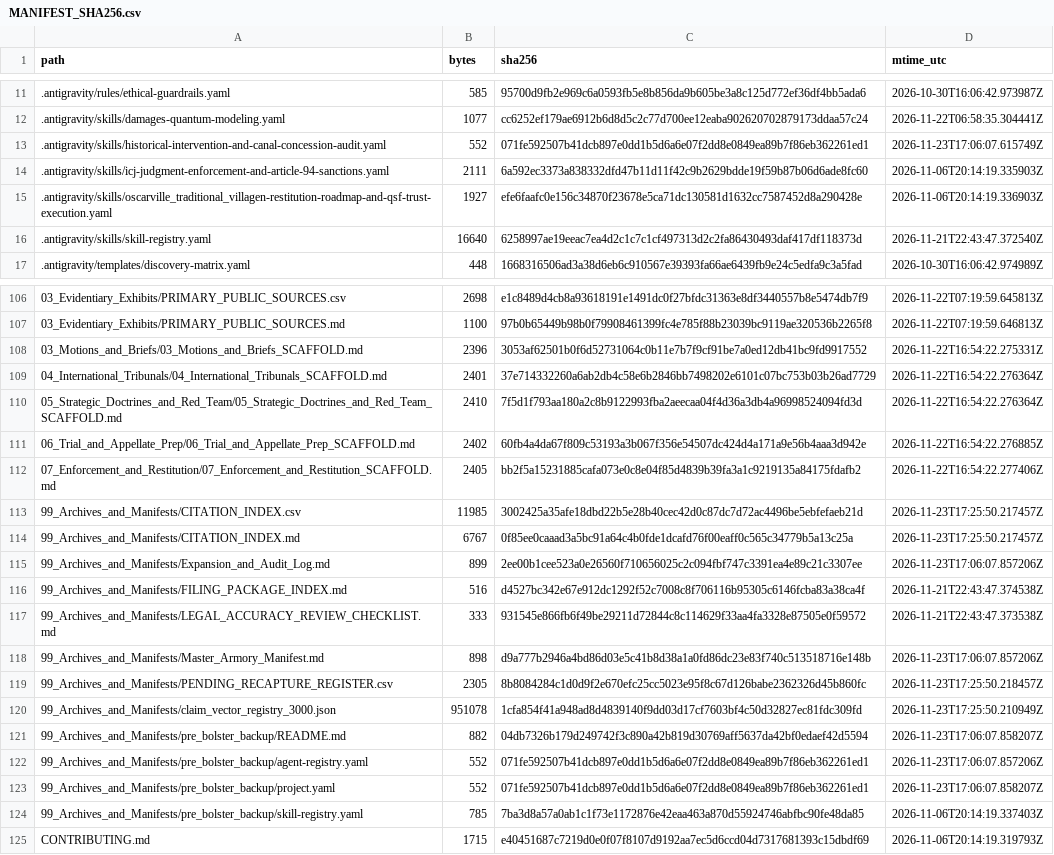
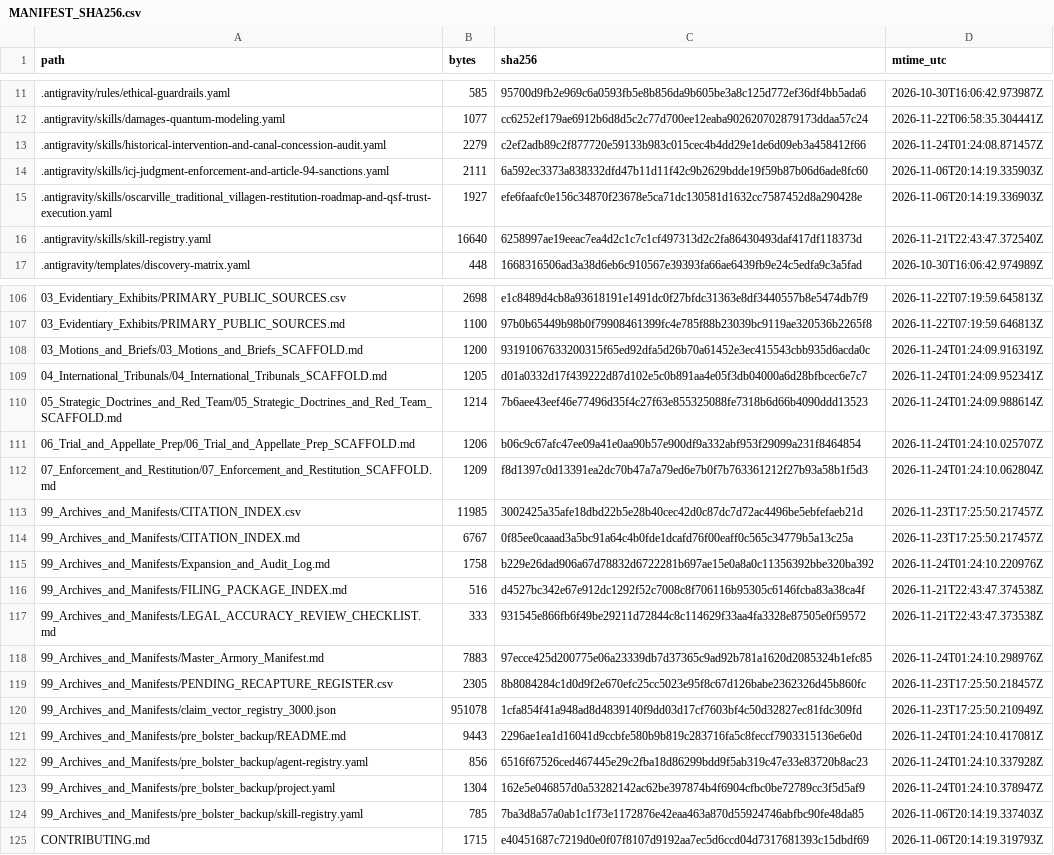
Before and after one commit to GlobalRestitutionAlliance/turtle-island-us-ak-oscarville-traditional-village-master-litigation, a CSV file: 99_Archives_and_Manifests/MANIFEST_SHA256.csv, drawn as a sheet; only a part is shown, gaps mark what is left out; the diff covers the shown part only.

Commit message:
REVERTED DUE TO UNPROMPTED MASS J3WFICATED DATA CORRUPTION BY COMPROMISED BIASED LLM/ARTIFICIAL INTELLIGENCE MODELS

```diff
--- a/99_Archives_and_Manifests/MANIFEST_SHA256.csv
+++ b/99_Archives_and_Manifests/MANIFEST_SHA256.csv
@@ -12,3 +12,3 @@ path,bytes,sha256,mtime_utc
 .antigravity/skills/damages-quantum-modeling.yaml,1077,cc6252ef179ae6912b6d8d5c2c77d700ee12eaba902620702879173ddaa57c24,2026-11-22T06:58:35.304441Z
-.antigravity/skills/historical-intervention-and-canal-concession-audit.yaml,552,071fe592507b41dcb897e0dd1b5d6a6e07f2dd8e0849ea89b7f86eb362261ed1,2026-11-23T17:06:07.615749Z
+.antigravity/skills/historical-intervention-and-canal-concession-audit.yaml,2279,c2ef2adb89c2f877720e59133b983c015cec4b4dd29e1de6d09eb3a458412f66,2026-11-24T01:24:08.871457Z
 .antigravity/skills/icj-judgment-enforcement-and-article-94-sanctions.yaml,2111,6a592ec3373a838332dfd47b11d11f42c9b2629bdde19f59b87b06d6ade8fc60,2026-11-06T20:14:19.335903Z
@@ -107,18 +107,18 @@ path,bytes,sha256,mtime_utc
 03_Evidentiary_Exhibits/PRIMARY_PUBLIC_SOURCES.md,1100,97b0b65449b98b0f79908461399fc4e785f88b23039bc9119ae320536b2265f8,2026-11-22T07:19:59.646813Z
-03_Motions_and_Briefs/03_Motions_and_Briefs_SCAFFOLD.md,2396,3053af62501b0f6d52731064c0b11e7b7f9cf91be7a0ed12db41bc9fd9917552,2026-11-22T16:54:22.275331Z
-04_International_Tribunals/04_International_Tribunals_SCAFFOLD.md,2401,37e714332260a6ab2db4c58e6b2846bb7498202e6101c07bc753b03b26ad7729,2026-11-22T16:54:22.276364Z
-05_Strategic_Doctrines_and_Red_Team/05_Strategic_Doctrines_and_Red_Team_SCAFFOLD.md,2410,7f5d1f793aa180a2c8b9122993fba2aeecaa04f4d36a3db4a96998524094fd3d,2026-11-22T16:54:22.276364Z
-06_Trial_and_Appellate_Prep/06_Trial_and_Appellate_Prep_SCAFFOLD.md,2402,60fb4a4da67f809c53193a3b067f356e54507dc424d4a171a9e56b4aaa3d942e,2026-11-22T16:54:22.276885Z
-07_Enforcement_and_Restitution/07_Enforcement_and_Restitution_SCAFFOLD.md,2405,bb2f5a15231885cafa073e0c8e04f85d4839b39fa3a1c9219135a84175fdafb2,2026-11-22T16:54:22.277406Z
+03_Motions_and_Briefs/03_Motions_and_Briefs_SCAFFOLD.md,1200,93191067633200315f65ed92dfa5d26b70a61452e3ec415543cbb935d6acda0c,2026-11-24T01:24:09.916319Z
+04_International_Tribunals/04_International_Tribunals_SCAFFOLD.md,1205,d01a0332d17f439222d87d102e5c0b891aa4e05f3db04000a6d28bfbcec6e7c7,2026-11-24T01:24:09.952341Z
+05_Strategic_Doctrines_and_Red_Team/05_Strategic_Doctrines_and_Red_Team_SCAFFOLD.md,1214,7b6aee43eef46e77496d35f4c27f63e855325088fe7318b6d66b4090ddd13523,2026-11-24T01:24:09.988614Z
+06_Trial_and_Appellate_Prep/06_Trial_and_Appellate_Prep_SCAFFOLD.md,1206,b06c9c67afc47ee09a41e0aa90b57e900df9a332abf953f29099a231f8464854,2026-11-24T01:24:10.025707Z
+07_Enforcement_and_Restitution/07_Enforcement_and_Restitution_SCAFFOLD.md,1209,f8d1397c0d13391ea2dc70b47a7a79ed6e7b0f7b763361212f27b93a58b1f5d3,2026-11-24T01:24:10.062804Z
 99_Archives_and_Manifests/CITATION_INDEX.csv,11985,3002425a35afe18dbd22b5e28b40cec42d0c87dc7d72ac4496be5ebfefaeb21d,2026-11-23T17:25:50.217457Z
 99_Archives_and_Manifests/CITATION_INDEX.md,6767,0f85ee0caaad3a5bc91a64c4b0fde1dcafd76f00eaff0c565c34779b5a13c25a,2026-11-23T17:25:50.217457Z
-99_Archives_and_Manifests/Expansion_and_Audit_Log.md,899,2ee00b1cee523a0e26560f710656025c2c094fbf747c3391ea4e89c21c3307ee,2026-11-23T17:06:07.857206Z
+99_Archives_and_Manifests/Expansion_and_Audit_Log.md,1758,b229e26dad906a67d78832d6722281b697ae15e0a8a0c11356392bbe320ba392,2026-11-24T01:24:10.220976Z
 99_Archives_and_Manifests/FILING_PACKAGE_INDEX.md,516,d4527bc342e67e912dc1292f52c7008c8f706116b95305c6146fcba83a38ca4f,2026-11-21T22:43:47.374538Z
 99_Archives_and_Manifests/LEGAL_ACCURACY_REVIEW_CHECKLIST.md,333,931545e866fb6f49be29211d72844c8c114629f33aa4fa3328e87505e0f59572,2026-11-21T22:43:47.373538Z
-99_Archives_and_Manifests/Master_Armory_Manifest.md,898,d9a777b2946a4bd86d03e5c41b8d38a1a0fd86dc23e83f740c513518716e148b,2026-11-23T17:06:07.857206Z
+99_Archives_and_Manifests/Master_Armory_Manifest.md,7883,97ecce425d200775e06a23339db7d37365c9ad92b781a1620d2085324b1efc85,2026-11-24T01:24:10.298976Z
 99_Archives_and_Manifests/PENDING_RECAPTURE_REGISTER.csv,2305,8b8084284c1d0d9f2e670efc25cc5023e95f8c67d126babe2362326d45b860fc,2026-11-23T17:25:50.218457Z
 99_Archives_and_Manifests/claim_vector_registry_3000.json,951078,1cfa854f41a948ad8d4839140f9dd03d17cf7603bf4c50d32827ec81fdc309fd,2026-11-23T17:25:50.210949Z
-99_Archives_and_Manifests/pre_bolster_backup/README.md,882,04db7326b179d249742f3c890a42b819d30769aff5637da42bf0edaef42d5594,2026-11-23T17:06:07.858207Z
-99_Archives_and_Manifests/pre_bolster_backup/agent-registry.yaml,552,071fe592507b41dcb897e0dd1b5d6a6e07f2dd8e0849ea89b7f86eb362261ed1,2026-11-23T17:06:07.857206Z
-99_Archives_and_Manifests/pre_bolster_backup/project.yaml,552,071fe592507b41dcb897e0dd1b5d6a6e07f2dd8e0849ea89b7f86eb362261ed1,2026-11-23T17:06:07.858207Z
+99_Archives_and_Manifests/pre_bolster_backup/README.md,9443,2296ae1ea1d16041d9ccbfe580b9b819c283716fa5c8feccf7903315136e6e0d,2026-11-24T01:24:10.417081Z
+99_Archives_and_Manifests/pre_bolster_backup/agent-registry.yaml,856,6516f67526ced467445e29c2fba18d86299bdd9f5ab319c47e33e83720b8ac23,2026-11-24T01:24:10.337928Z
+99_Archives_and_Manifests/pre_bolster_backup/project.yaml,1304,162e5e046857d0a53282142ac62be397874b4f6904cfbc0be72789cc3f5d5af9,2026-11-24T01:24:10.378947Z
 99_Archives_and_Manifests/pre_bolster_backup/skill-registry.yaml,785,7ba3d8a57a0ab1c1f73e1172876e42eaa463a870d55924746abfbc90fe48da85,2026-11-06T20:14:19.337403Z
```
Also changed, not shown: 77 edited cells elsewhere in this file, 37 other files.
